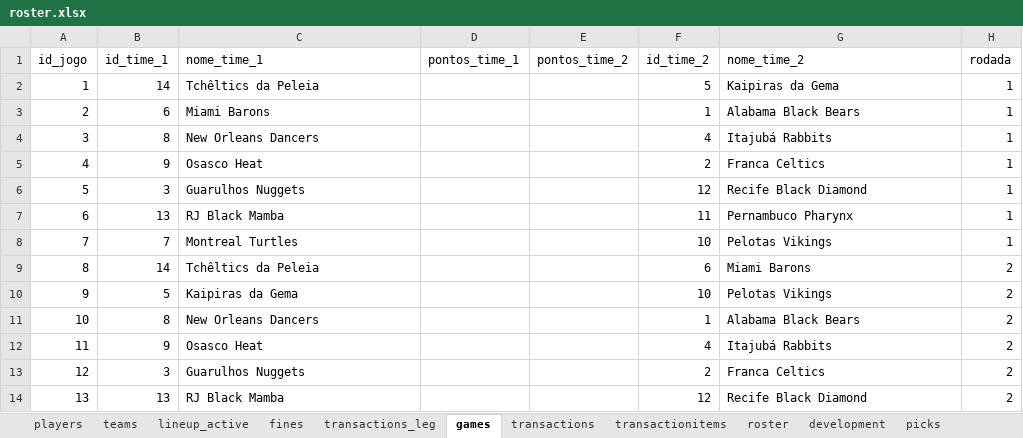
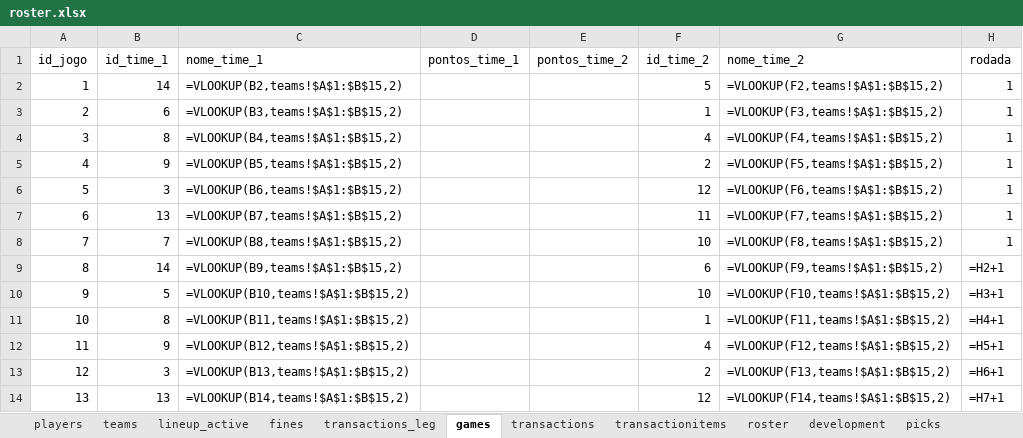
Before and after one commit to filipebrito23/Fantasy-unificado, an Excel workbook: roster.xlsx, sheet games, drawn as a sheet; only a part is shown; values as stored, in another font and other column widths than the file's, no borders; formulas without a stored value are shown as written; the diff covers the shown part only; the diff names each change by its address in the sheet, - before the commit and + after, or states it on an @@ line.

```diff
--- a/roster.xlsx (sheet games)
+++ b/roster.xlsx (sheet games)
-C2 (nome_time_1): Tchêltics da Peleia
+C2 (nome_time_1): =VLOOKUP(B2,teams!$A$1:$B$15,2)
-G2 (nome_time_2): Kaipiras da Gema
+G2 (nome_time_2): =VLOOKUP(F2,teams!$A$1:$B$15,2)
-C3 (nome_time_1): Miami Barons
+C3 (nome_time_1): =VLOOKUP(B3,teams!$A$1:$B$15,2)
-G3 (nome_time_2): Alabama Black Bears
+G3 (nome_time_2): =VLOOKUP(F3,teams!$A$1:$B$15,2)
-C4 (nome_time_1): New Orleans Dancers
+C4 (nome_time_1): =VLOOKUP(B4,teams!$A$1:$B$15,2)
-G4 (nome_time_2): Itajubá Rabbits
+G4 (nome_time_2): =VLOOKUP(F4,teams!$A$1:$B$15,2)
-C5 (nome_time_1): Osasco Heat
+C5 (nome_time_1): =VLOOKUP(B5,teams!$A$1:$B$15,2)
-G5 (nome_time_2): Franca Celtics
+G5 (nome_time_2): =VLOOKUP(F5,teams!$A$1:$B$15,2)
-C6 (nome_time_1): Guarulhos Nuggets
+C6 (nome_time_1): =VLOOKUP(B6,teams!$A$1:$B$15,2)
-G6 (nome_time_2): Recife Black Diamond
+G6 (nome_time_2): =VLOOKUP(F6,teams!$A$1:$B$15,2)
-C7 (nome_time_1): RJ Black Mamba
+C7 (nome_time_1): =VLOOKUP(B7,teams!$A$1:$B$15,2)
-G7 (nome_time_2): Pernambuco Pharynx
+G7 (nome_time_2): =VLOOKUP(F7,teams!$A$1:$B$15,2)
-C8 (nome_time_1): Montreal Turtles
+C8 (nome_time_1): =VLOOKUP(B8,teams!$A$1:$B$15,2)
-G8 (nome_time_2): Pelotas Vikings
+G8 (nome_time_2): =VLOOKUP(F8,teams!$A$1:$B$15,2)
-C9 (nome_time_1): Tchêltics da Peleia
+C9 (nome_time_1): =VLOOKUP(B9,teams!$A$1:$B$15,2)
-G9 (nome_time_2): Miami Barons
+G9 (nome_time_2): =VLOOKUP(F9,teams!$A$1:$B$15,2)
-H9 (rodada): 2
+H9 (rodada): =H2+1
-C10 (nome_time_1): Kaipiras da Gema
+C10 (nome_time_1): =VLOOKUP(B10,teams!$A$1:$B$15,2)
-G10 (nome_time_2): Pelotas Vikings
+G10 (nome_time_2): =VLOOKUP(F10,teams!$A$1:$B$15,2)
-H10 (rodada): 2
+H10 (rodada): =H3+1
-C11 (nome_time_1): New Orleans Dancers
+C11 (nome_time_1): =VLOOKUP(B11,teams!$A$1:$B$15,2)
-G11 (nome_time_2): Alabama Black Bears
+G11 (nome_time_2): =VLOOKUP(F11,teams!$A$1:$B$15,2)
-H11 (rodada): 2
+H11 (rodada): =H4+1
-C12 (nome_time_1): Osasco Heat
+C12 (nome_time_1): =VLOOKUP(B12,teams!$A$1:$B$15,2)
-G12 (nome_time_2): Itajubá Rabbits
+G12 (nome_time_2): =VLOOKUP(F12,teams!$A$1:$B$15,2)
-H12 (rodada): 2
+H12 (rodada): =H5+1
-C13 (nome_time_1): Guarulhos Nuggets
+C13 (nome_time_1): =VLOOKUP(B13,teams!$A$1:$B$15,2)
-G13 (nome_time_2): Franca Celtics
+G13 (nome_time_2): =VLOOKUP(F13,teams!$A$1:$B$15,2)
-H13 (rodada): 2
+H13 (rodada): =H6+1
-C14 (nome_time_1): RJ Black Mamba
+C14 (nome_time_1): =VLOOKUP(B14,teams!$A$1:$B$15,2)
-G14 (nome_time_2): Recife Black Diamond
+G14 (nome_time_2): =VLOOKUP(F14,teams!$A$1:$B$15,2)
-H14 (rodada): 2
+H14 (rodada): =H7+1
```
Also changed, not shown: 780 edited cells elsewhere in this sheet, sheet roster, sheet transactionitems, sheet lineup_active, sheet transactions, sheet development, 3 other files.
